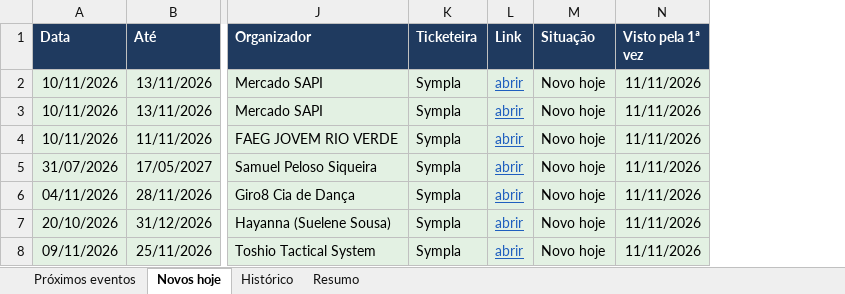
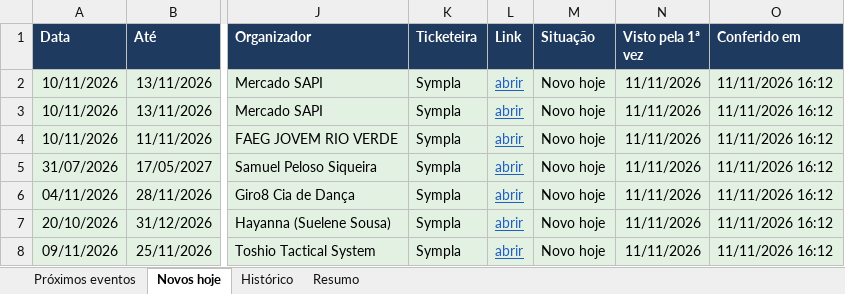
Before and after one commit to rodrigopcviana-lab/eventos-goias, an Excel workbook: saida/eventos_goias.xlsx, sheet Novos hoje, drawn as a sheet; only a part is shown, gaps mark what is left out; values as stored, in another font and other column widths than the file's, no borders; the diff covers the shown part only; the diff names each change by its address in the sheet, - before the commit and + after, or states it on an @@ line.

```diff
--- a/saida/eventos_goias.xlsx (sheet Novos hoje)
+++ b/saida/eventos_goias.xlsx (sheet Novos hoje)
+column O (Conferido em), rows 2-8: all 11/11/2026 16:12
```
Also changed, not shown: 1 added row and 3 edited cells elsewhere in this sheet, sheet Próximos eventos, sheet Histórico, sheet Resumo, 4 other files.
